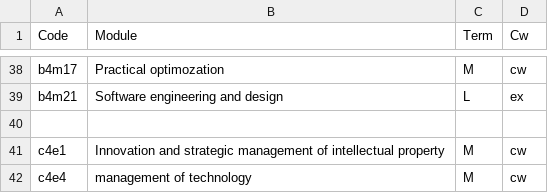
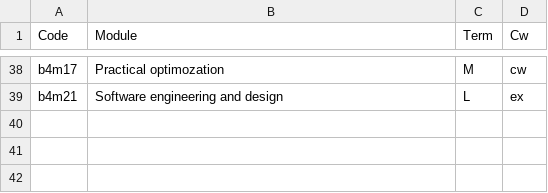
Before and after one commit to trimitris/coursebundler, a CSV file: data/sample.csv, drawn as a sheet; only a part is shown, gaps mark what is left out; the diff names each change by its address in the sheet, - before the commit and + after, or states it on an @@ line.

```diff
--- a/data/sample.csv
+++ b/data/sample.csv
-row 40: (empty)
-row 41: c4e1 | Innovation and strategic management of intellectual property | M | cw
-row 42: c4e4 | management of technology | M | cw
```
Also changed, not shown: 2 other files.
